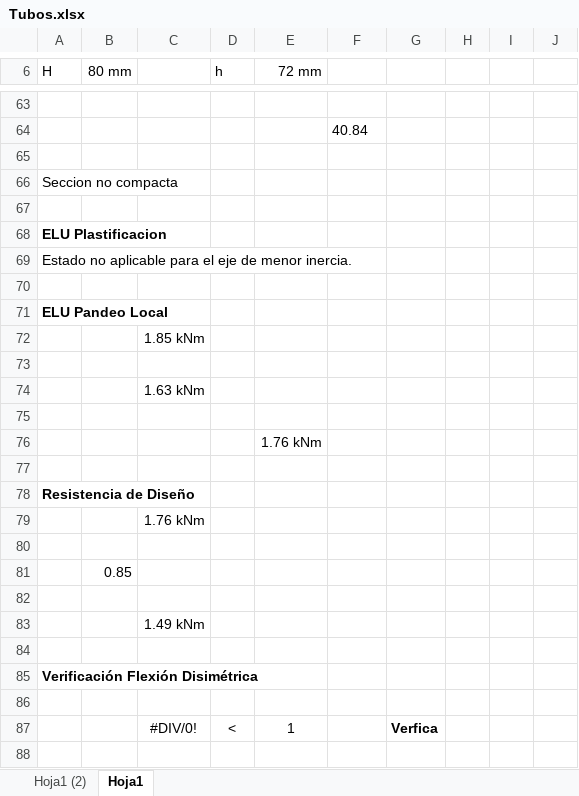
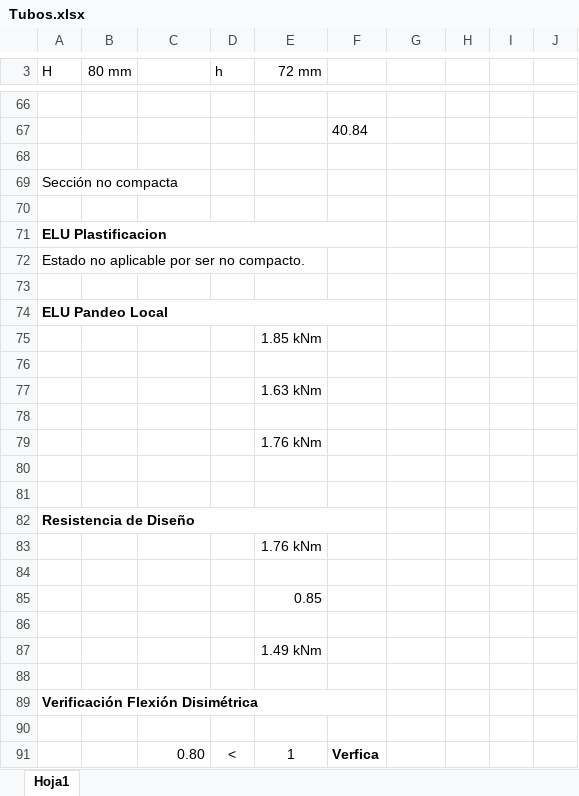
Before and after one commit to AndresYR/Sigma, an Excel workbook: Proyectos/00-000_COSMOBOLITA_SUM/01_Hojas de calculo/Tubos.xlsx, sheet Hoja1, drawn as a sheet; only a part is shown, gaps mark what is left out; values as stored, in another font and other column widths than the file's, no borders; charts and pictures and conditional formats not drawn; removed rows and columns are numbered as before the commit, all else as after; the diff covers the shown part only; the diff names each change by its address in the sheet, - before the commit and + after, or states it on an @@ line.

```diff
--- a/Proyectos/00-000_COSMOBOLITA_SUM/01_Hojas de calculo/Tubos.xlsx (sheet Hoja1)
+++ b/Proyectos/00-000_COSMOBOLITA_SUM/01_Hojas de calculo/Tubos.xlsx (sheet Hoja1)
-sheet tab: Hoja1 (2)
-A69 (H): Seccion no compacta
+A69 (H): Sección no compacta
+A71:F71 merged
-A72 (H): Estado no aplicable para el eje de menor inercia.
+A72 (H): Estado no aplicable por ser no compacto.
+A74:F74 merged
-row 72:  |  | 1.85 kNm
+row 75:  |  |  |  | 1.85 kNm
-row 74:  |  | 1.63 kNm
+row 77:  |  |  |  | 1.63 kNm
+row 81: (empty)
+A82:F82 merged
-row 79:  |  | 1.76 kNm
+row 83:  |  |  |  | 1.76 kNm
-row 81:  | 0.85
+row 85:  |  |  |  | 0.85
-row 83:  |  | 1.49 kNm
+row 87:  |  |  |  | 1.49 kNm
+A89:F89 merged
-row 87:  |  | #DIV/0! | < | 1 |  | Verfica
+row 91:  |  | 0.80 | < | 1 | Verfica
```
Also changed, not shown: 15 added rows, 12 removed rows, 2 moved rows, 5 edited cells, cell formats and merged cells elsewhere in this sheet, formulas that keep their value, charts or pictures, 12 other files.
